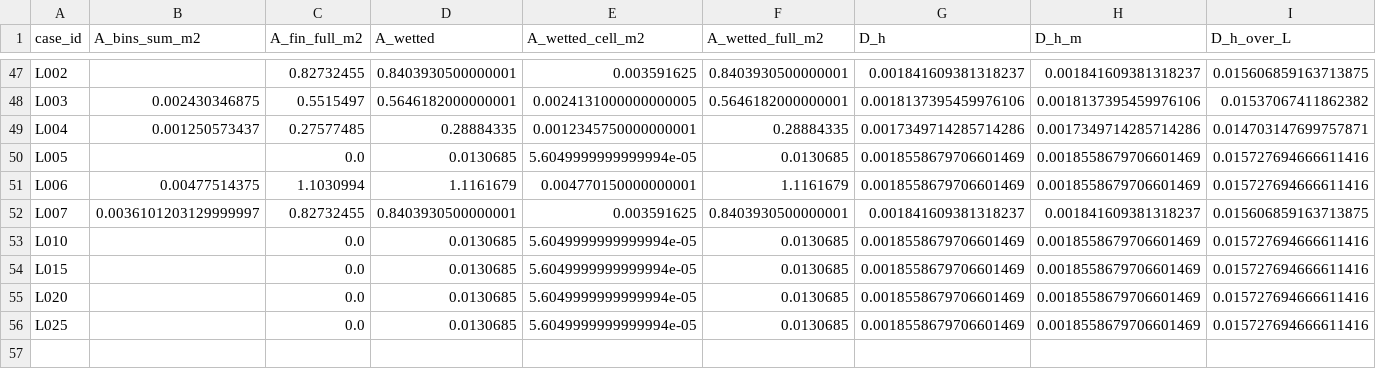
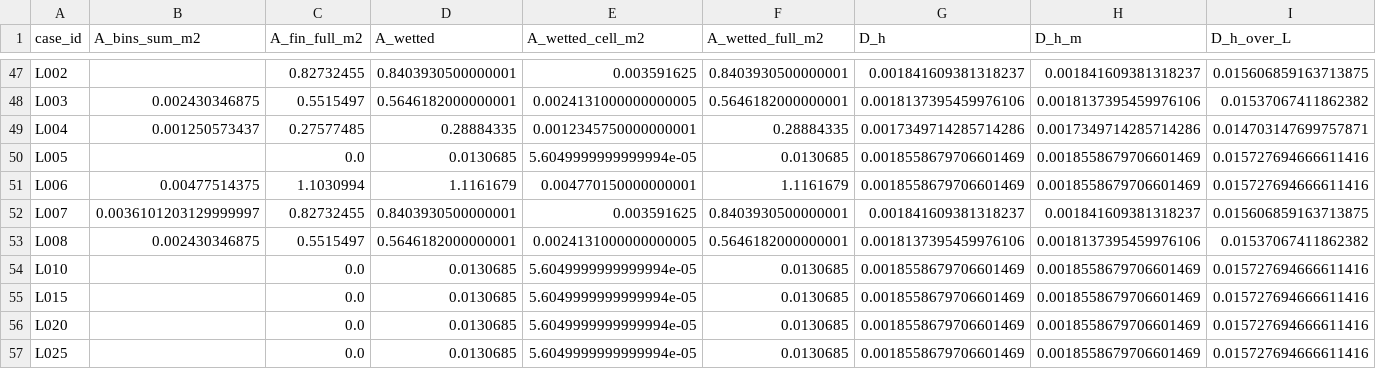
Before and after one commit to azan84/IJHMT_CFP, a CSV file: unit_cell_campaign/results/ledger_SalmiahFRGS21.csv, drawn as a sheet; only a part is shown, gaps mark what is left out; rows hold the shown columns only; the diff names each change by its address in the sheet, - before the commit and + after, or states it on an @@ line.

Commit message:
results: L008 (envelope, 4062 iterations)

```diff
--- a/unit_cell_campaign/results/ledger_SalmiahFRGS21.csv
+++ b/unit_cell_campaign/results/ledger_SalmiahFRGS21.csv
+row 53: L008 | 0.002430346875 | 0.5515497 | 0.5646182000000001 | 0.0024131000000000005 | 0.5646182000000001 | 0.0018137395459976106 | 0.0018137395459976106 | 0.01537067411862382
```
Also changed, not shown: 4 other files.
